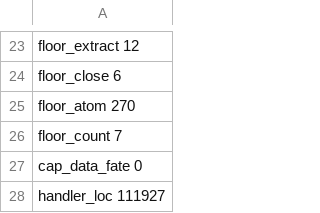
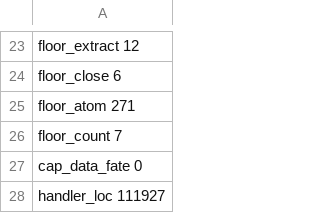
Before and after one commit to paulocsanz/pedradb, a TSV file: scripts/ratchet/proof_depth.tsv, drawn as a sheet; only a part is shown, gaps mark what is left out.

```diff
--- a/scripts/ratchet/proof_depth.tsv
+++ b/scripts/ratchet/proof_depth.tsv
@@ -24,3 +24,3 @@ floor_extract 12
 floor_close 6
-floor_atom 270
+floor_atom 271
 floor_count 7
```
Also changed, not shown: scripts/ratchet/close_proofs.tsv, 9 other files.
